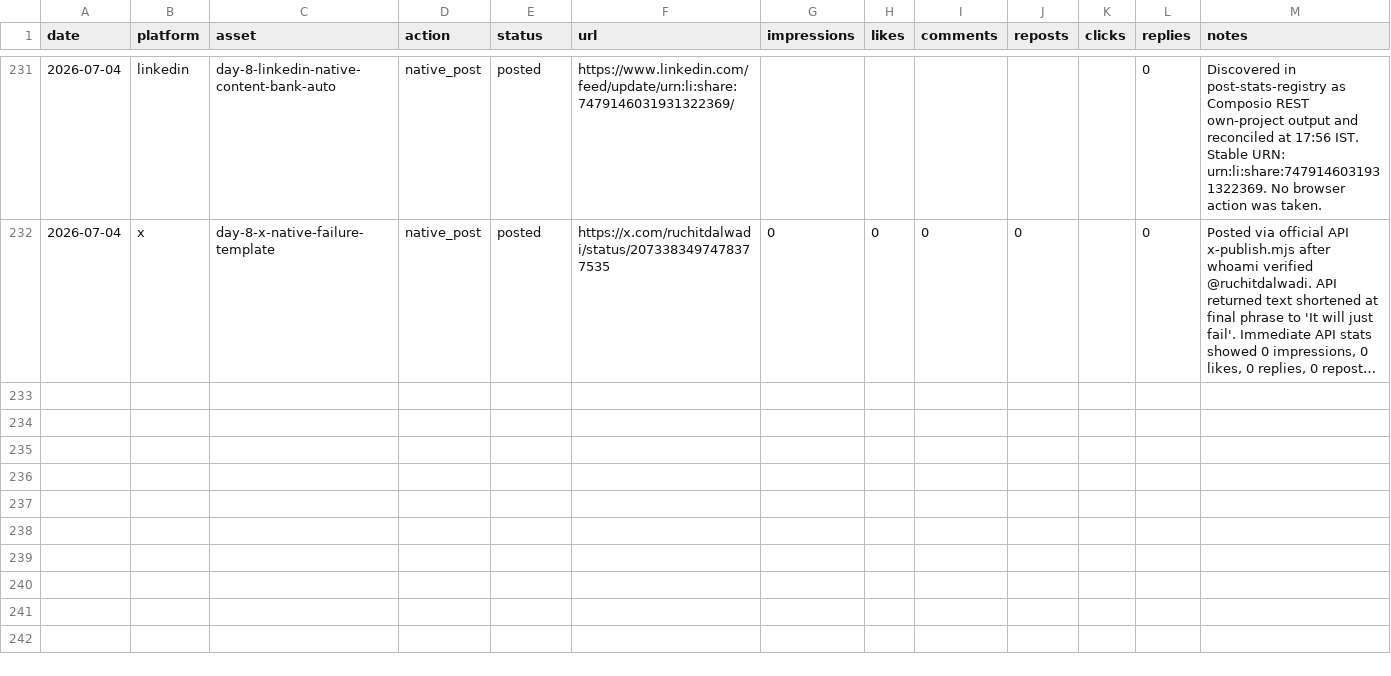
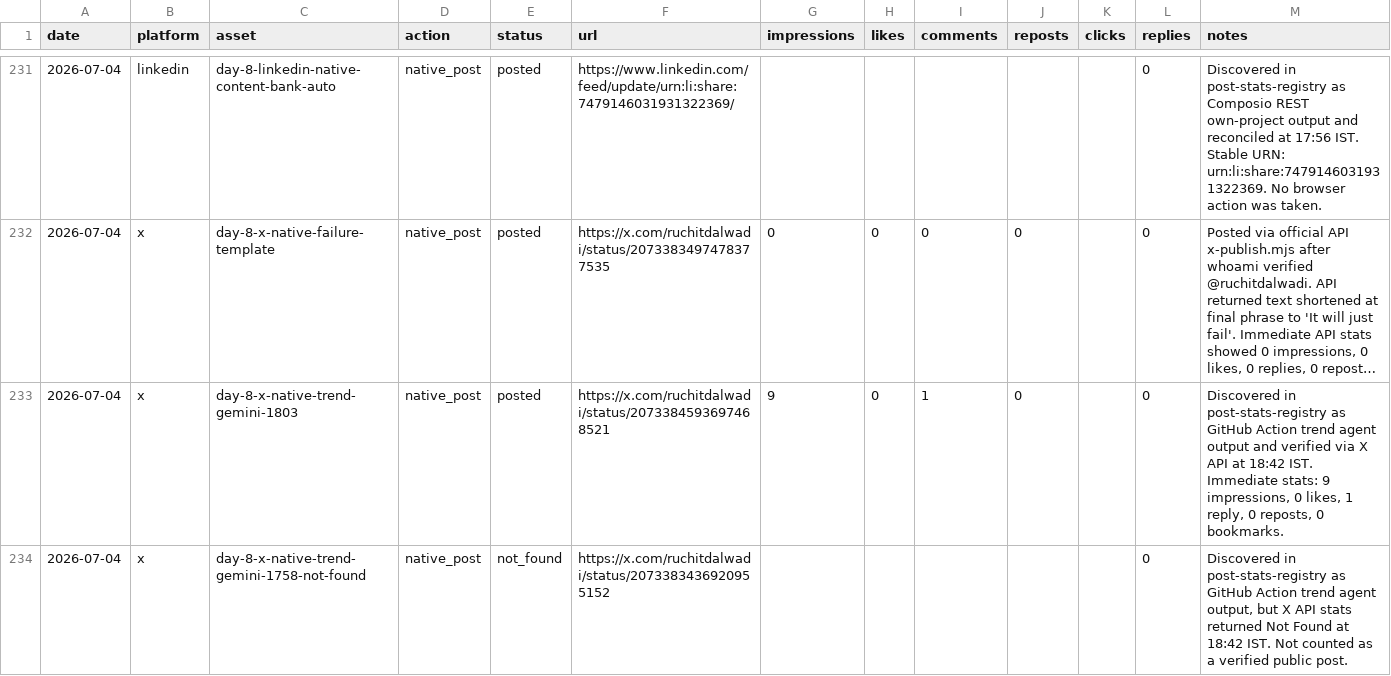
Before and after one commit to Ruchit1395/ruchitdalwadi-com, a CSV file: distribution/first-ten-customers-for-a-b2b-ai-startup/tracker.csv, drawn as a sheet; only a part is shown, gaps mark what is left out; long unchanged cells end in …; the diff names each change by its address in the sheet, - before the commit and + after, or states it on an @@ line.

```diff
--- a/distribution/first-ten-customers-for-a-b2b-ai-startup/tracker.csv
+++ b/distribution/first-ten-customers-for-a-b2b-ai-startup/tracker.csv
+row 233: 2026-07-04 | x | day-8-x-native-trend-gemini-1803 | native_post | posted | https://x.com/ruchitdalwadi/status/2073384593697468521 | 9 | 0 | 1 | 0 |  | 0 | Discovered in post-stats-registry as GitHub Action trend agent output and verified via X API at 18:42 IST. Immediate stats: 9 impressions, 0 likes, 1 reply, 0 reposts, 0 bookmarks.
+row 234: 2026-07-04 | x | day-8-x-native-trend-gemini-1758-not-found | native_post | not_found | https://x.com/ruchitdalwadi/status/2073383436920955152 |  |  |  |  |  | 0 | Discovered in post-stats-registry as GitHub Action trend agent output, but X API stats returned Not Found at 18:42 IST. Not counted as a verified public post.
```
Also changed, not shown: distribution/first-ten-customers-for-a-b2b-ai-startup/daily-activity-ledger.csv, distribution/first-ten-customers-for-a-b2b-ai-startup/metrics-log.csv, 10 other files.
